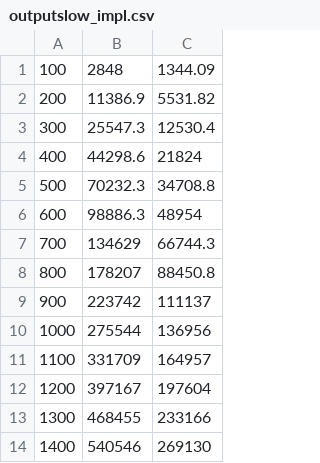
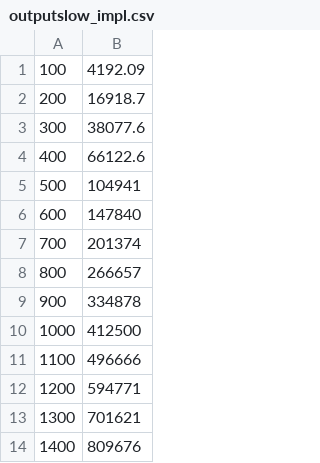
Before and after one commit to reficul0/labs_informatic_semester2, a CSV file: lab1_insertion_sort_output_to_file/outputslow_impl.csv, drawn as a sheet; only a part is shown; removed rows and columns are numbered as before the commit, all else as after; the diff names each change by its address in the sheet, - before the commit and + after, or states it on an @@ line.

```diff
--- a/lab1_insertion_sort_output_to_file/outputslow_impl.csv
+++ b/lab1_insertion_sort_output_to_file/outputslow_impl.csv
-column B, rows 1-14: 2848 | 11386.9 | 25547.3 | 44298.6 | 70232.3 | 98886.3 | 134629 | 178207 | 223742 | 275544 | 331709 | 397167 | 468455 | 540546
-column C, rows 1-14: 1344.09 | 5531.82 | 12530.4 | 21824 | 34708.8 | 48954 | 66744.3 | 88450.8 | 111137 | 136956 | 164957 | 197604 | 233166 | 269130
+column B, rows 1-14: 4192.09 | 16918.7 | 38077.6 | 66122.6 | 104941 | 147840 | 201374 | 266657 | 334878 | 412500 | 496666 | 594771 | 701621 | 809676
```
Also changed, not shown: lab1_insertion_sort_output_to_file/outputfast_impl.csv, 2 other files.
